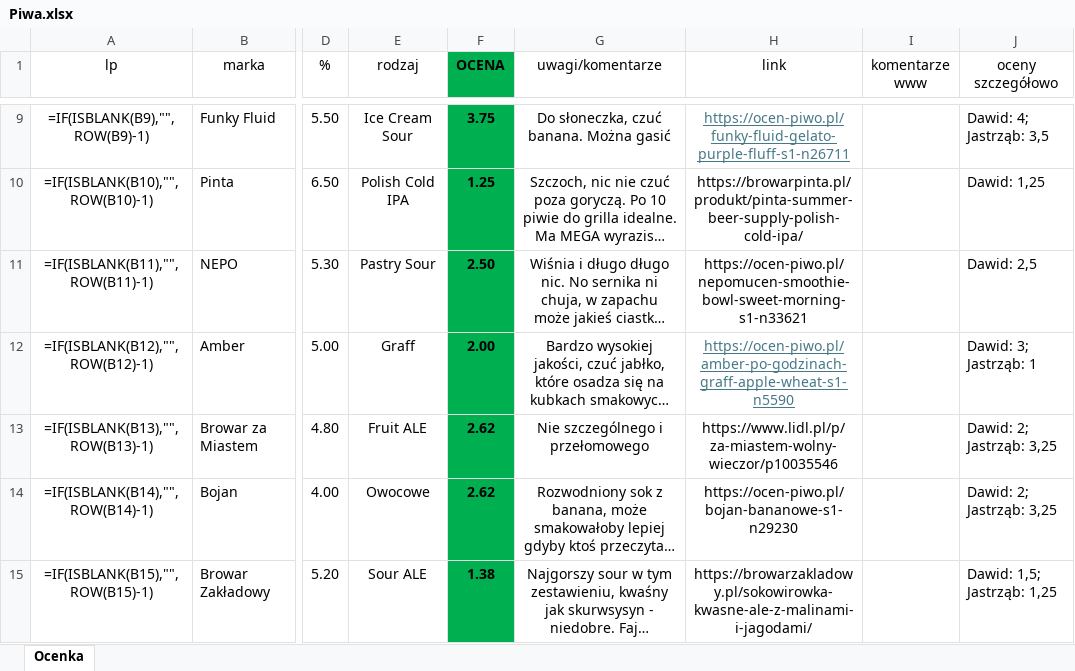
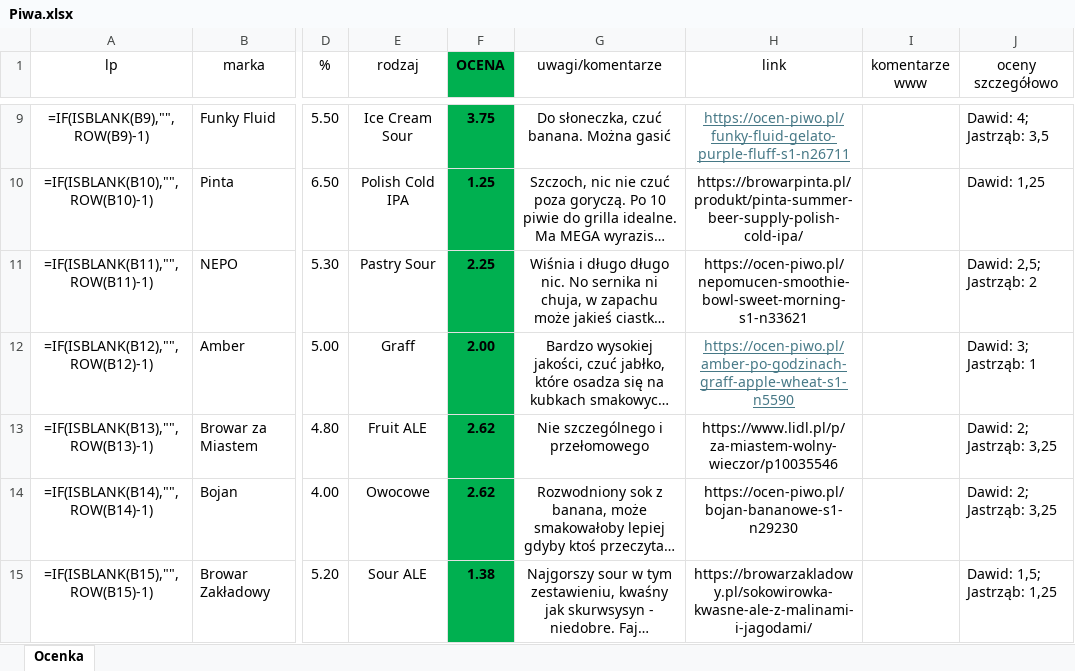
Before and after one commit to dawidbud/ranking-piw, an Excel workbook: Piwa.xlsx, sheet Ocenka, drawn as a sheet; only a part is shown, gaps mark what is left out; long unchanged cells end in …; values as stored, in another font and other column widths than the file's, no borders; formulas without a stored value are shown as written; the diff names each change by its address in the sheet, - before the commit and + after, or states it on an @@ line.

```diff
--- a/Piwa.xlsx (sheet Ocenka)
+++ b/Piwa.xlsx (sheet Ocenka)
-F11 (OCENA): 2.50
+F11 (OCENA): 2.25
-J11 (oceny szczegółowo): Dawid: 2,5
+J11 (oceny szczegółowo): Dawid: 2,5; Jastrząb: 2
```
